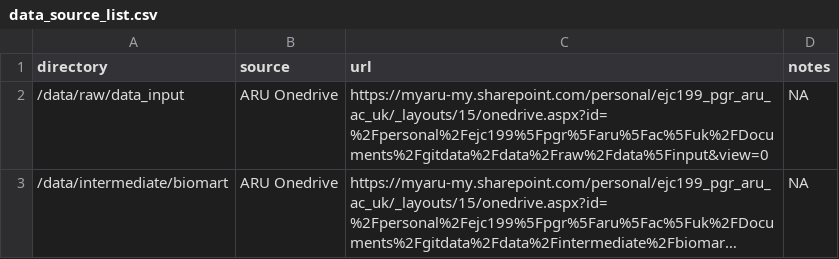
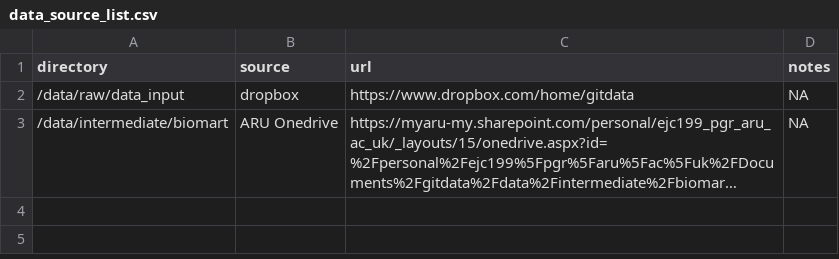
Before and after one commit to EvolEcolGroup/malagasy_diversity, a CSV file: data/data_source_list.csv, drawn as a sheet; long unchanged cells end in …; the diff names each change by its address in the sheet, - before the commit and + after, or states it on an @@ line.

```diff
--- a/data/data_source_list.csv
+++ b/data/data_source_list.csv
-B2 (source): ARU Onedrive
+B2 (source): dropbox
-C2 (url): https://myaru-my.sharepoint.com/personal/ejc199_pgr_aru_ac_uk/_layouts/15/onedrive.aspx?id=%2Fpersonal%2Fejc199%5Fpgr%5Faru%5Fac%5Fuk%2FDocuments%2Fgitdata%2Fdata%2Fraw%2Fdata%5Finput&view=0
+C2 (url): https://www.dropbox.com/home/gitdata
```
Also changed, not shown: 5 other files.
